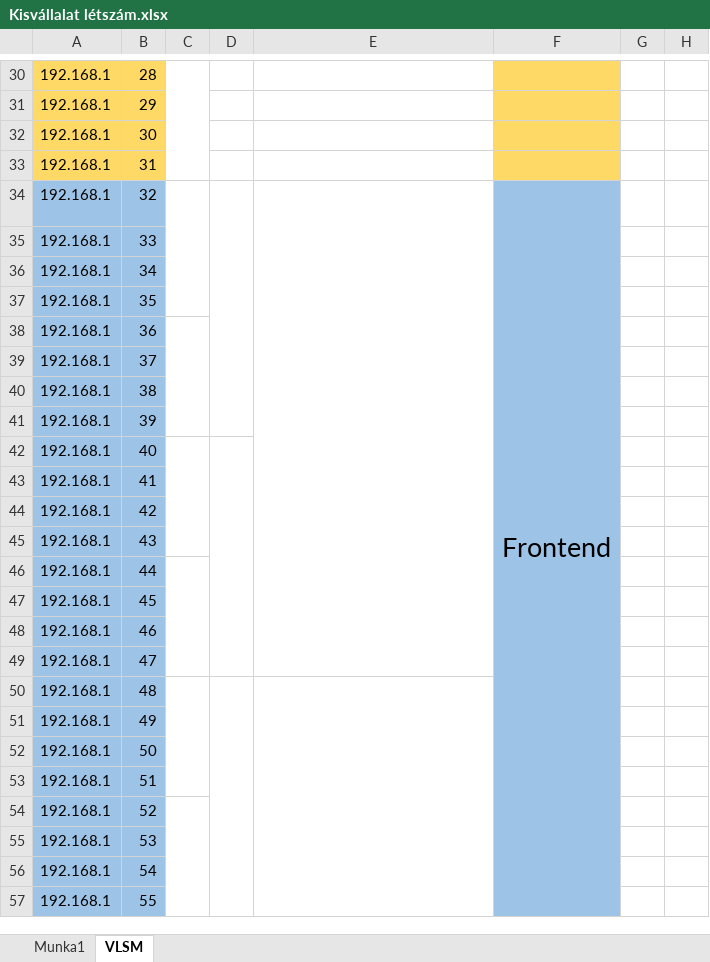
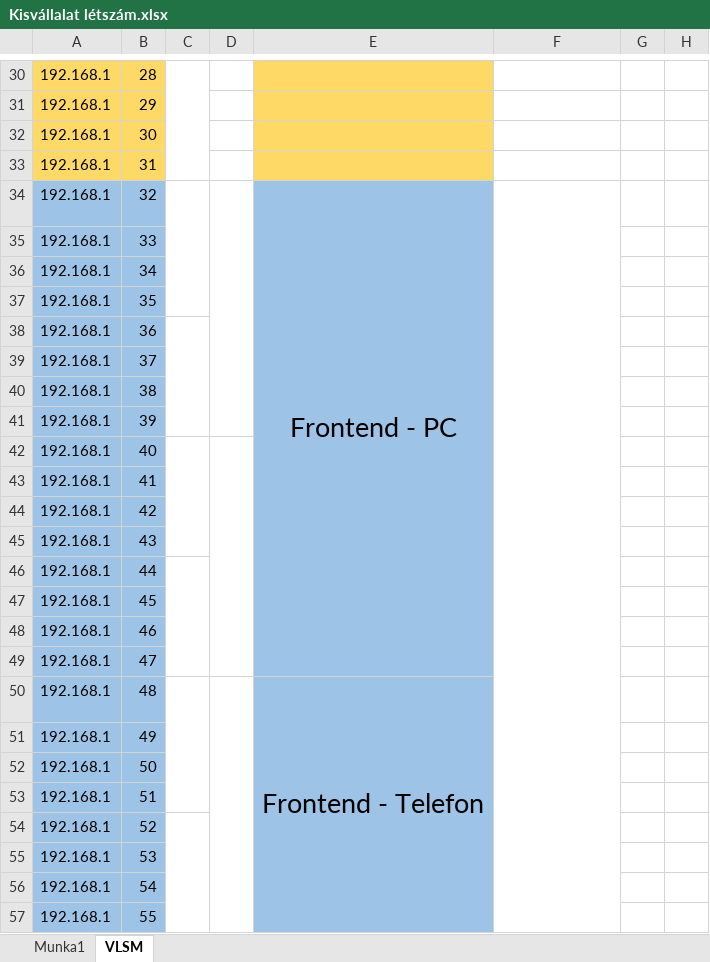
Before and after one commit to belain3d/fluffy-system, an Excel workbook: Kisvállalat létszám.xlsx, sheet VLSM, drawn as a sheet; only a part is shown, gaps mark what is left out; values as stored, in another font and other column widths than the file's, no borders; the diff covers the shown part only; the diff names each change by its address in the sheet, - before the commit and + after, or states it on an @@ line.

Commit message:
VLSM some subnets were fixed, still WIP on some other subnets

```diff
--- a/Kisvállalat létszám.xlsx (sheet VLSM)
+++ b/Kisvállalat létszám.xlsx (sheet VLSM)
-E30:E33 fill: none
+E30:E33 fill: #FFD966
-F30:F33 fill: #FFD966
+F30:F33 fill: none
-E34: (empty)
+E34: Frontend - PC
-E34:E57 fill: none
+E34:E57 fill: #9DC3E6
-F34: Frontend
+F34: (empty)
-F34:F57 fill: #9DC3E6
+F34:F57 fill: none
-E50: (empty)
+E50: Frontend - Telefon
```
Also changed, not shown: 14 edited cells and cell formats elsewhere in this sheet.
